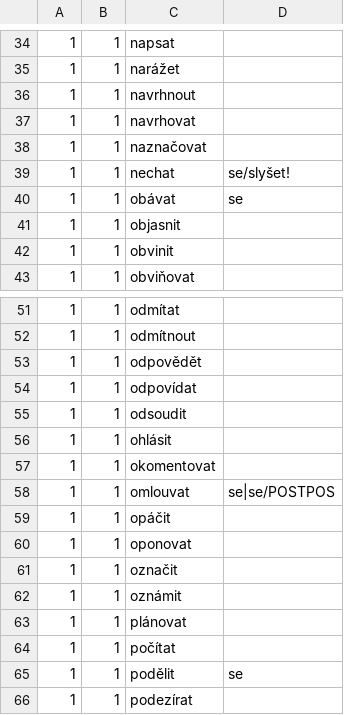
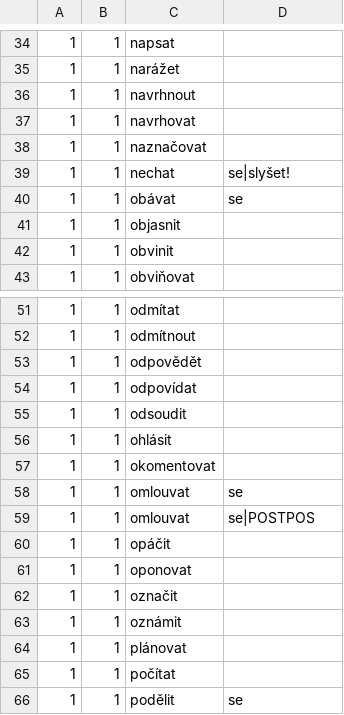
Before and after one commit to ufal/soudec, a CSV file: system/resources/phrases_reliability.csv, drawn as a sheet; only a part is shown, gaps mark what is left out; the shorter side is filled out with more unchanged rows.

```diff
--- a/system/resources/phrases_reliability.csv
+++ b/system/resources/phrases_reliability.csv
@@ -38,3 +38,3 @@
 1	1	naznačovat	
-1	1	nechat	se/slyšet!
+1	1	nechat	se|slyšet!
 1	1	obávat	se
@@ -57,3 +57,4 @@
 1	1	okomentovat	
-1	1	omlouvat	se|se/POSTPOS
+1	1	omlouvat	se
+1	1	omlouvat	se|POSTPOS
 1	1	opáčit	
```
Also changed, not shown: 1 other file.
